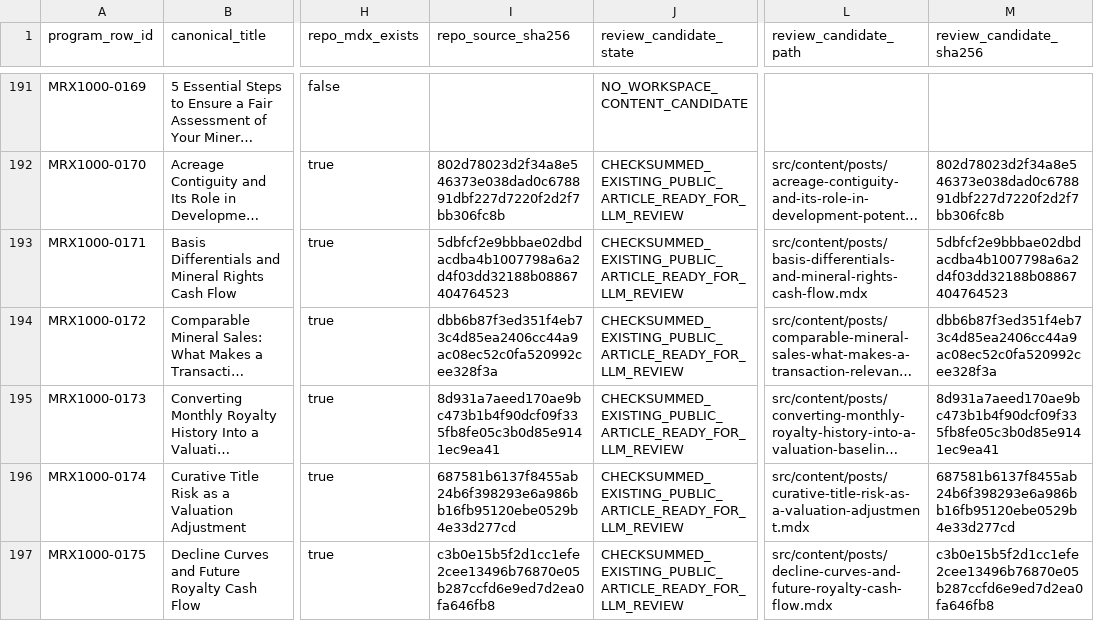
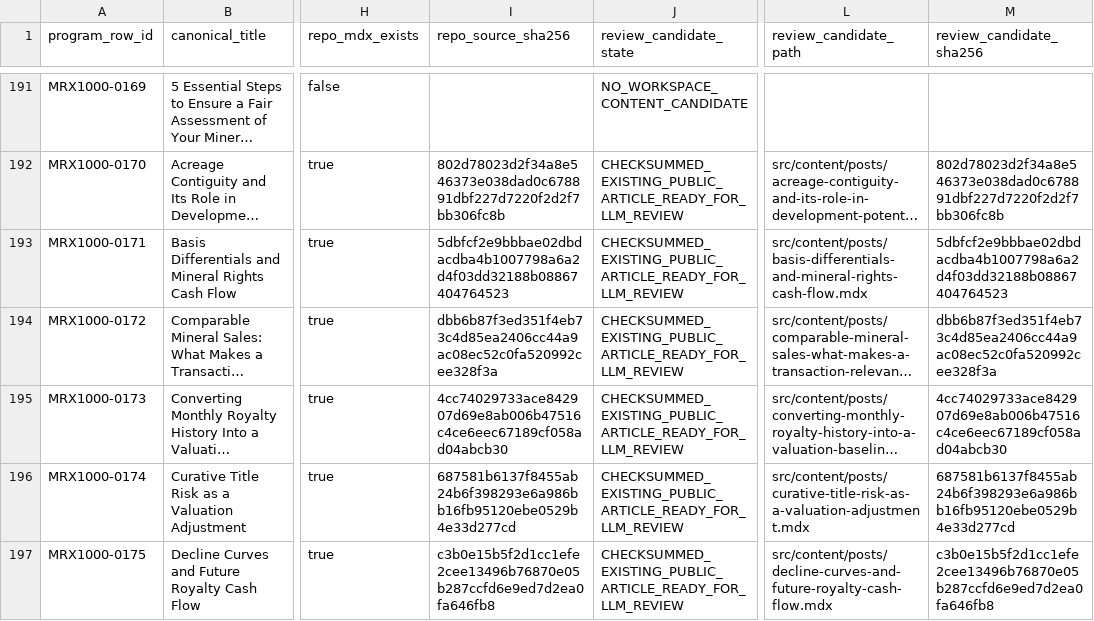
Before and after one commit to underwriter-MXC/mrx, a CSV file: config/mrx-1000-searchatlas-llm-execution-manifest.csv, drawn as a sheet; only a part is shown, gaps mark what is left out; long unchanged cells end in …; the diff names each change by its address in the sheet, - before the commit and + after, or states it on an @@ line.

```diff
--- a/config/mrx-1000-searchatlas-llm-execution-manifest.csv
+++ b/config/mrx-1000-searchatlas-llm-execution-manifest.csv
-I195 (repo_source_sha256): 8d931a7aeed170ae9bc473b1b4f90dcf09f335fb8fe05c3b0d85e9141ec9ea41
+I195 (repo_source_sha256): 4cc74029733ace842907d69e8ab006b47516c4ce6eec67189cf058ad04abcb30
-M195 (review_candidate_sha256): 8d931a7aeed170ae9bc473b1b4f90dcf09f335fb8fe05c3b0d85e9141ec9ea41
+M195 (review_candidate_sha256): 4cc74029733ace842907d69e8ab006b47516c4ce6eec67189cf058ad04abcb30
```
Also changed, not shown: 6 other files.
